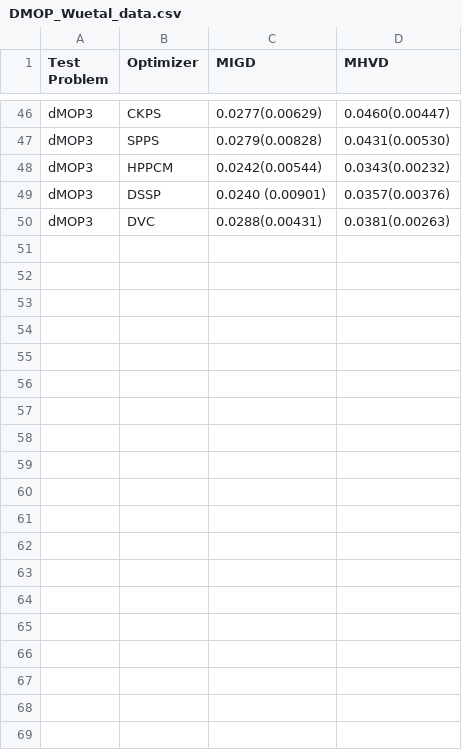
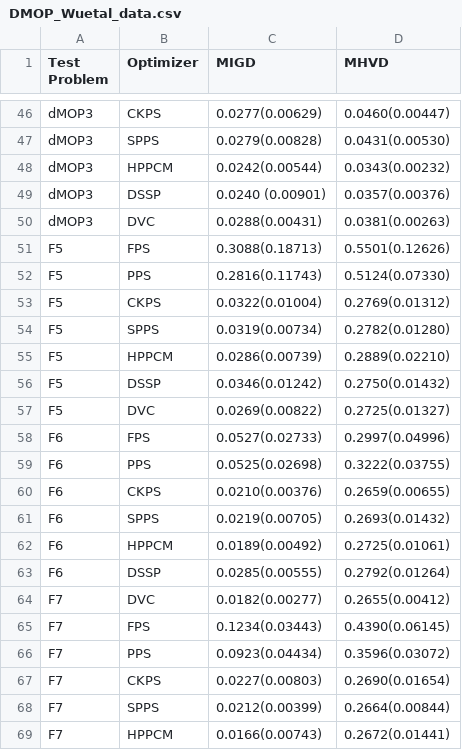
Before and after one commit to hannahblo/Posets_Optimizers, a CSV file: DMOP_Wuetal_data.csv, drawn as a sheet; only a part is shown, gaps mark what is left out; the diff covers the shown part only.

Commit message:
read wu et al. data

```diff
--- a/DMOP_Wuetal_data.csv
+++ b/DMOP_Wuetal_data.csv
@@ -50,0 +51,19 @@ dMOP3;DVC;0.0288(0.00431);0.0381(0.00263);;;;;;;;;;
+F5;FPS;0.3088(0.18713);0.5501(0.12626);;;;;;;;;;;
+F5;PPS;0.2816(0.11743);0.5124(0.07330);;;;;;;;;;;
+F5;CKPS;0.0322(0.01004);0.2769(0.01312);;;;;;;;;;;
+F5;SPPS;0.0319(0.00734);0.2782(0.01280);;;;;;;;;;;
+F5;HPPCM;0.0286(0.00739);0.2889(0.02210);;;;;;;;;;;
+F5;DSSP;0.0346(0.01242);0.2750(0.01432);;;;;;;;;;;
+F5;DVC;0.0269(0.00822);0.2725(0.01327);;;;;;;;;;;
+F6;FPS;0.0527(0.02733);0.2997(0.04996);;;;;;;;;;;
+F6;PPS;0.0525(0.02698);0.3222(0.03755);;;;;;;;;;;
+F6;CKPS;0.0210(0.00376);0.2659(0.00655);;;;;;;;;;;
+F6;SPPS;0.0219(0.00705);0.2693(0.01432);;;;;;;;;;;
+F6;HPPCM;0.0189(0.00492);0.2725(0.01061);;;;;;;;;;;
+F6;DSSP;0.0285(0.00555);0.2792(0.01264);;;;;;;;;;;
+F7;DVC;0.0182(0.00277);0.2655(0.00412);;;;;;;;;;;
+F7;FPS;0.1234(0.03443);0.4390(0.06145);;;;;;;;;;;
+F7;PPS;0.0923(0.04434);0.3596(0.03072);;;;;;;;;;;
+F7;CKPS;0.0227(0.00803);0.2690(0.01654);;;;;;;;;;;
+F7;SPPS;0.0212(0.00399);0.2664(0.00844);;;;;;;;;;;
+F7;HPPCM;0.0166(0.00743);0.2672(0.01441);;;;;;;;;;;
```
Also changed, not shown: 23 added rows elsewhere in this file, DMOP_Wuetal_data_no_std_err.csv, 1 other file.
